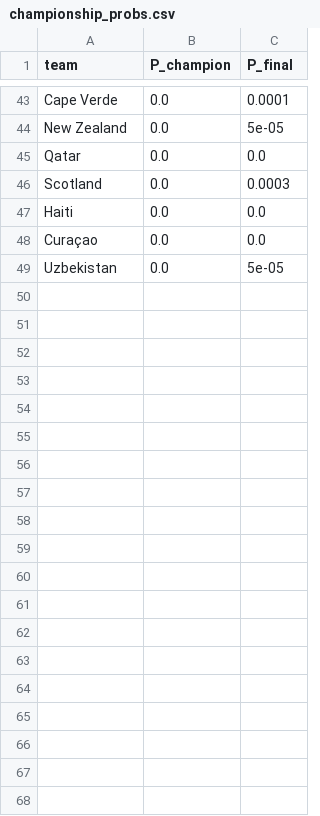
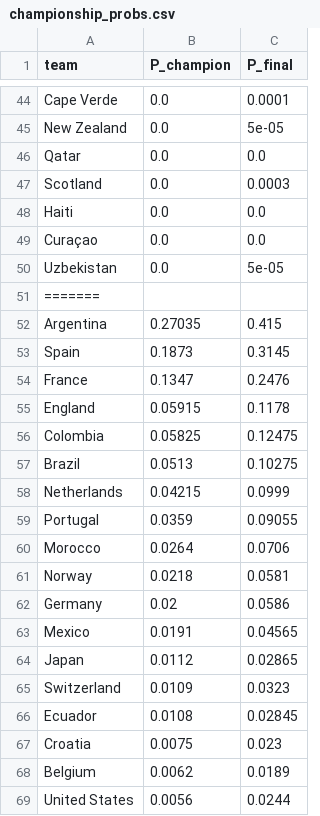
Before and after one commit to choigod1023/wc2026-predictor, a CSV file: data/championship_probs.csv, drawn as a sheet; only a part is shown, gaps mark what is left out; the diff covers the shown part only.

```diff
--- a/data/championship_probs.csv
+++ b/data/championship_probs.csv
@@ -49 +50,20 @@ Curaçao,0.0,0.0
 Uzbekistan,0.0,5e-05
+=======
+Argentina,0.27035,0.415
+Spain,0.1873,0.3145
+France,0.1347,0.2476
+England,0.05915,0.1178
+Colombia,0.05825,0.12475
+Brazil,0.0513,0.10275
+Netherlands,0.04215,0.0999
+Portugal,0.0359,0.09055
+Morocco,0.0264,0.0706
+Norway,0.0218,0.0581
+Germany,0.02,0.0586
+Mexico,0.0191,0.04565
+Japan,0.0112,0.02865
+Switzerland,0.0109,0.0323
+Ecuador,0.0108,0.02845
+Croatia,0.0075,0.023
+Belgium,0.0062,0.0189
+United States,0.0056,0.0244
```
Also changed, not shown: 32 added rows elsewhere in this file, 8 other files.
